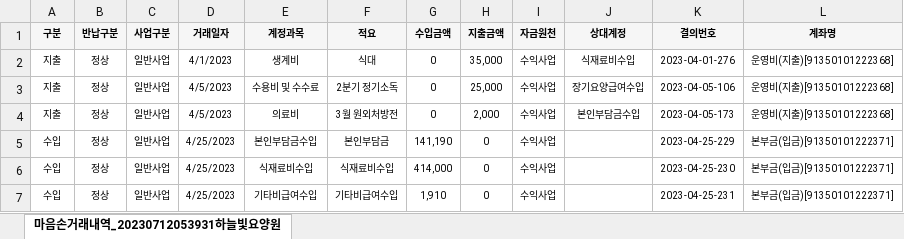
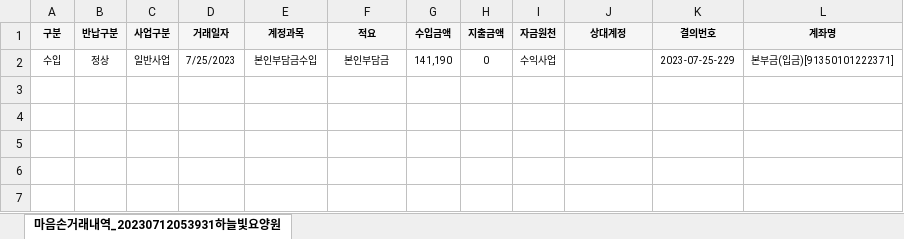
Before and after one commit to MARUNGs/python_auto_work, an Excel workbook: download_file/마음손거래내역_20230712053931하늘빛요양원.xlsx, sheet 마음손거래내역_20230712053931하늘빛요양원, drawn as a sheet; values as stored, in another font and other column widths than the file's, no borders; removed rows and columns are numbered as before the commit, all else as after; the diff names each change by its address in the sheet, - before the commit and + after, or states it on an @@ line.

```diff
--- a/download_file/마음손거래내역_20230712053931하늘빛요양원.xlsx (sheet 마음손거래내역_20230712053931하늘빛요양원)
+++ b/download_file/마음손거래내역_20230712053931하늘빛요양원.xlsx (sheet 마음손거래내역_20230712053931하늘빛요양원)
-row 2: 지출 | 정상 | 일반사업 | 4/1/2023 | 생계비 | 식대 | 0 | 35,000 | 수익사업 | 식재료비수입 | 2023-04-01-276 | 운영비(지출)[91350101222368]
-row 3: 지출 | 정상 | 일반사업 | 4/5/2023 | 수용비 및 수수료 | 2분기 정기소독 | 0 | 25,000 | 수익사업 | 장기요양급여수입 | 2023-04-05-106 | 운영비(지출)[91350101222368]
-row 4: 지출 | 정상 | 일반사업 | 4/5/2023 | 의료비 | 3월 원외처방전 | 0 | 2,000 | 수익사업 | 본인부담금수입 | 2023-04-05-173 | 운영비(지출)[91350101222368]
-D2 (거래일자): 4/25/2023
+D2 (거래일자): 7/25/2023
-K2 (결의번호): 2023-04-25-229
+K2 (결의번호): 2023-07-25-229
-row 6: 수입 | 정상 | 일반사업 | 4/25/2023 | 식재료비수입 | 식재료비수입 | 414,000 | 0 | 수익사업 |  | 2023-04-25-230 | 본부금(입금)[91350101222371]
-row 7: 수입 | 정상 | 일반사업 | 4/25/2023 | 기타비급여수입 | 기타비급여수입 | 1,910 | 0 | 수익사업 |  | 2023-04-25-231 | 본부금(입금)[91350101222371]
```
Also changed, not shown: 11 other files.
